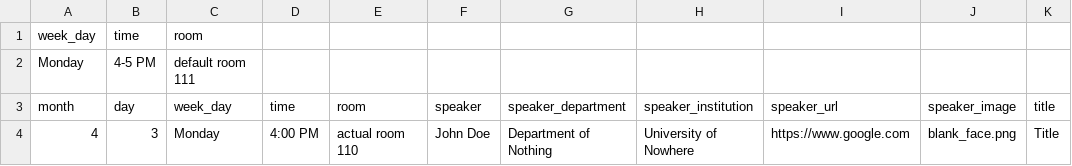
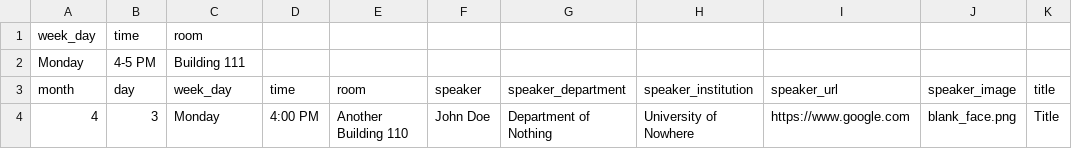
Before and after one commit to giorgiobornia/events, a CSV file: examples/discipline/year/semester/events.csv, drawn as a sheet; only a part is shown; the diff names each change by its address in the sheet, - before the commit and + after, or states it on an @@ line.

```diff
--- a/examples/discipline/year/semester/events.csv
+++ b/examples/discipline/year/semester/events.csv
-C2 (week_day): default room 111
+C2 (week_day): Building 111
-E4 (room): actual room 110
+E4 (room): Another Building 110
```
Also changed, not shown: 4 other files.
